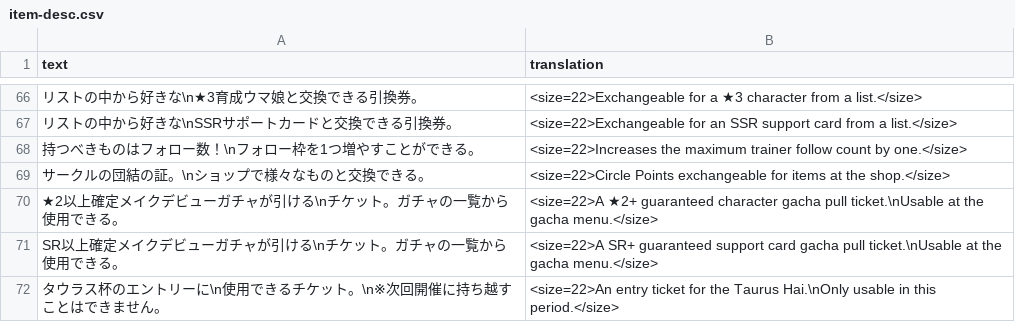
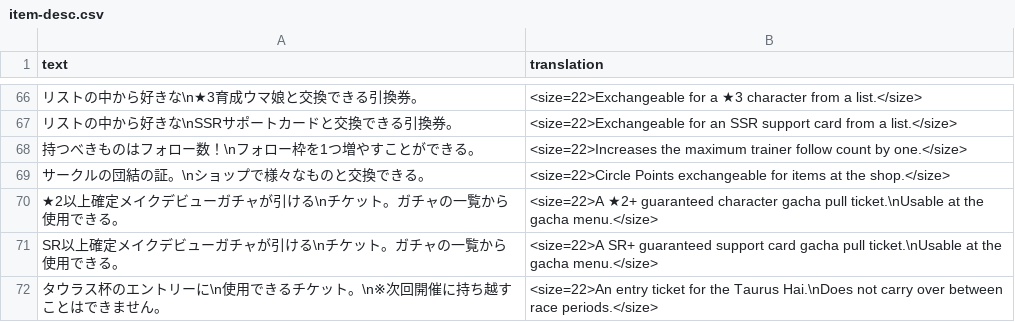
Before and after one commit to FabulousCupcake/umamusume-db-translate, a CSV file: src/data/item-desc.csv, drawn as a sheet; only a part is shown, gaps mark what is left out.

Commit message:
apply suggestions

```diff
--- a/src/data/item-desc.csv
+++ b/src/data/item-desc.csv
@@ -71,2 +71,2 @@
 "SR以上確定メイクデビューガチャが引ける\nチケット。ガチャの一覧から使用できる。","<size=22>A SR+ guaranteed support card gacha pull ticket.\nUsable at the gacha menu.</size>"
-"タウラス杯のエントリーに\n使用できるチケット。\n※次回開催に持ち越すことはできません。","<size=22>An entry ticket for the Taurus Hai.\nOnly usable in this period.</size>"
+"タウラス杯のエントリーに\n使用できるチケット。\n※次回開催に持ち越すことはできません。","<size=22>An entry ticket for the Taurus Hai.\nDoes not carry over between race periods.</size>"
```
